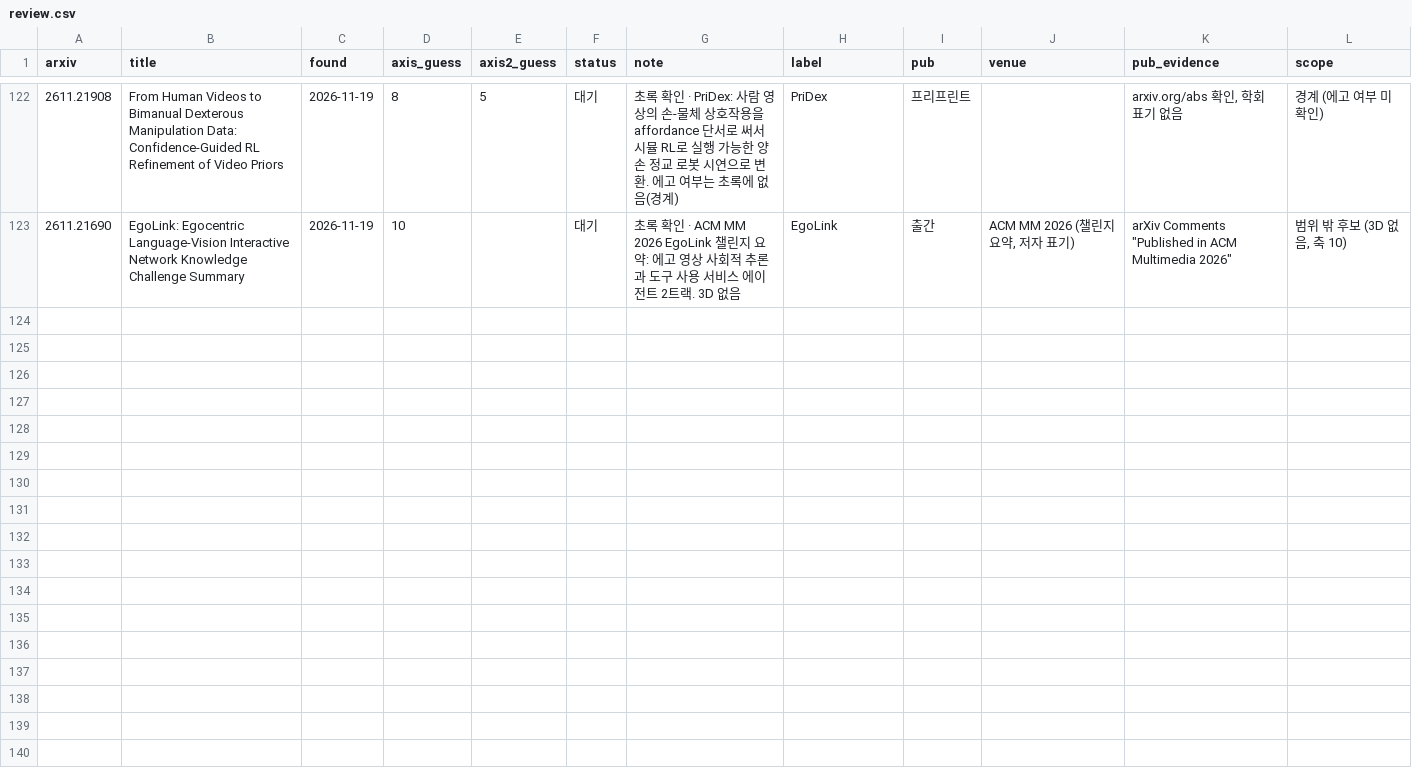
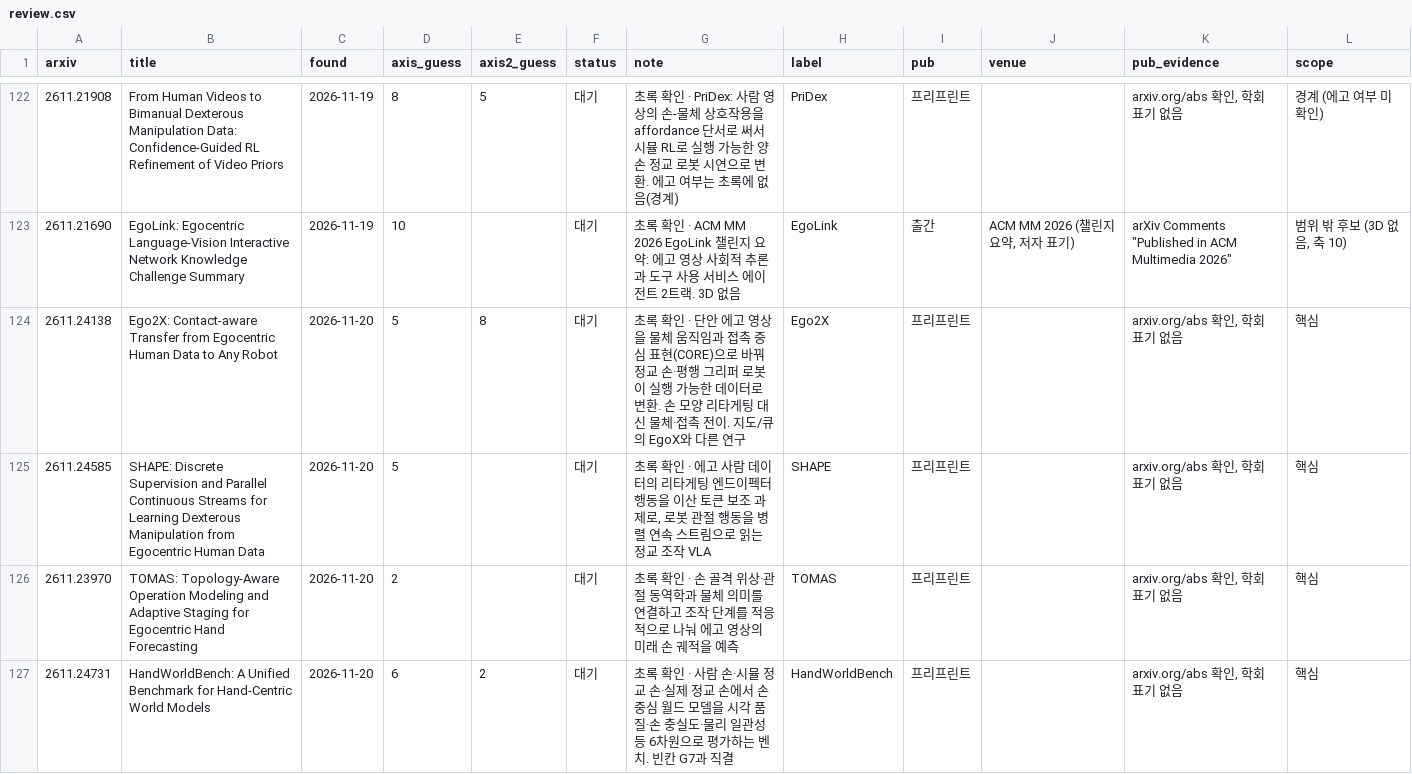
Before and after one commit to SeoBuAs/awesome_egocentric_survey, a CSV file: data/review.csv, drawn as a sheet; only a part is shown, gaps mark what is left out; the diff covers the shown part only.

```diff
--- a/data/review.csv
+++ b/data/review.csv
@@ -123 +123,5 @@ arxiv,title,found,axis_guess,axis2_guess,status,note,label,pub,venue,pub_evidenc
 2611.21690,EgoLink: Egocentric Language-Vision Interactive Network Knowledge Challenge Summary,2026-11-19,10,,대기,초록 확인 · ACM MM 2026 EgoLink 챌린지 요약: 에고 영상 사회적 추론과 도구 사용 서비스 에이전트 2트랙. 3D 없음,EgoLink,출간,"ACM MM 2026 (챌린지 요약, 저자 표기)","arXiv Comments ""Published in ACM Multimedia 2026""","범위 밖 후보 (3D 없음, 축 10)"
+2611.24138,Ego2X: Contact-aware Transfer from Egocentric Human Data to Any Robot,2026-11-20,5,8,대기,초록 확인 · 단안 에고 영상을 물체 움직임과 접촉 중심 표현(CORE)으로 바꿔 정교 손·평행 그리퍼 로봇이 실행 가능한 데이터로 변환. 손 모양 리타게팅 대신 물체·접촉 전이. 지도/큐의 EgoX와 다른 연구,Ego2X,프리프린트,,"arxiv.org/abs 확인, 학회 표기 없음",핵심
+2611.24585,SHAPE: Discrete Supervision and Parallel Continuous Streams for Learning Dexterous Manipulation from Egocentric Human Data,2026-11-20,5,,대기,"초록 확인 · 에고 사람 데이터의 리타게팅 엔드이펙터 행동을 이산 토큰 보조 과제로, 로봇 관절 행동을 병렬 연속 스트림으로 읽는 정교 조작 VLA",SHAPE,프리프린트,,"arxiv.org/abs 확인, 학회 표기 없음",핵심
+2611.23970,TOMAS: Topology-Aware Operation Modeling and Adaptive Staging for Egocentric Hand Forecasting,2026-11-20,2,,대기,초록 확인 · 손 골격 위상·관절 동역학과 물체 의미를 연결하고 조작 단계를 적응적으로 나눠 에고 영상의 미래 손 궤적을 예측,TOMAS,프리프린트,,"arxiv.org/abs 확인, 학회 표기 없음",핵심
+2611.24731,HandWorldBench: A Unified Benchmark for Hand-Centric World Models,2026-11-20,6,2,대기,초록 확인 · 사람 손·시뮬 정교 손·실제 정교 손에서 손 중심 월드 모델을 시각 품질·손 충실도·물리 일관성 등 6차원으로 평가하는 벤치. 빈칸 G7과 직결,HandWorldBench,프리프린트,,"arxiv.org/abs 확인, 학회 표기 없음",핵심
```
Also changed, not shown: 3 added rows elsewhere in this file, 3 other files.
